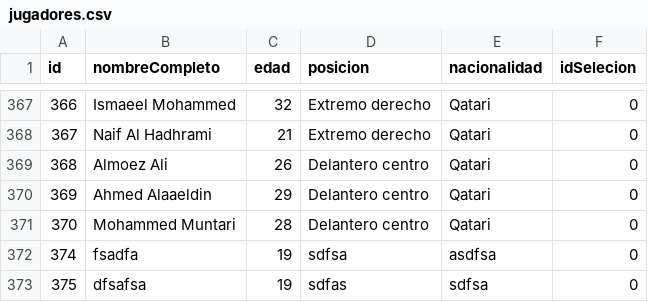
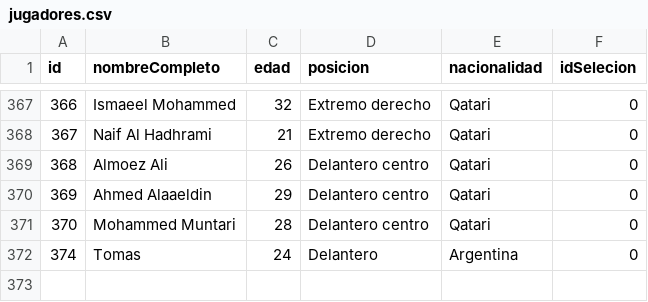
Before and after one commit to TomasBarbuto/Ejercicios-en-C-UTN, a CSV file: 3°TP-Barbuto.Tomas-1°E-TN/jugadores.csv, drawn as a sheet; only a part is shown, gaps mark what is left out; removed rows and columns are numbered as before the commit, all else as after; the diff names each change by its address in the sheet, - before the commit and + after, or states it on an @@ line.

```diff
--- a/3°TP-Barbuto.Tomas-1°E-TN/jugadores.csv
+++ b/3°TP-Barbuto.Tomas-1°E-TN/jugadores.csv
-row 372: 374 | fsadfa | 19 | sdfsa | asdfsa | 0
-row 373: 375 | dfsafsa | 19 | sdfas | sdfsa | 0
+row 372: 374 | Tomas | 24 | Delantero | Argentina | 0
```
Also changed, not shown: 10 other files.
